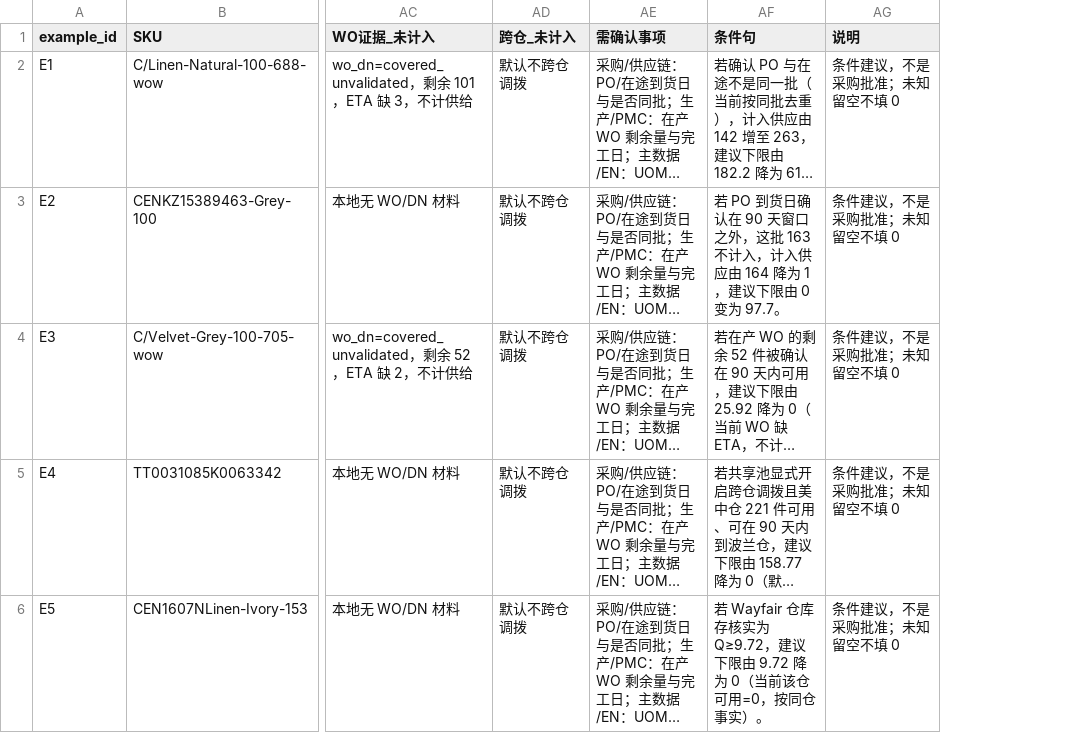
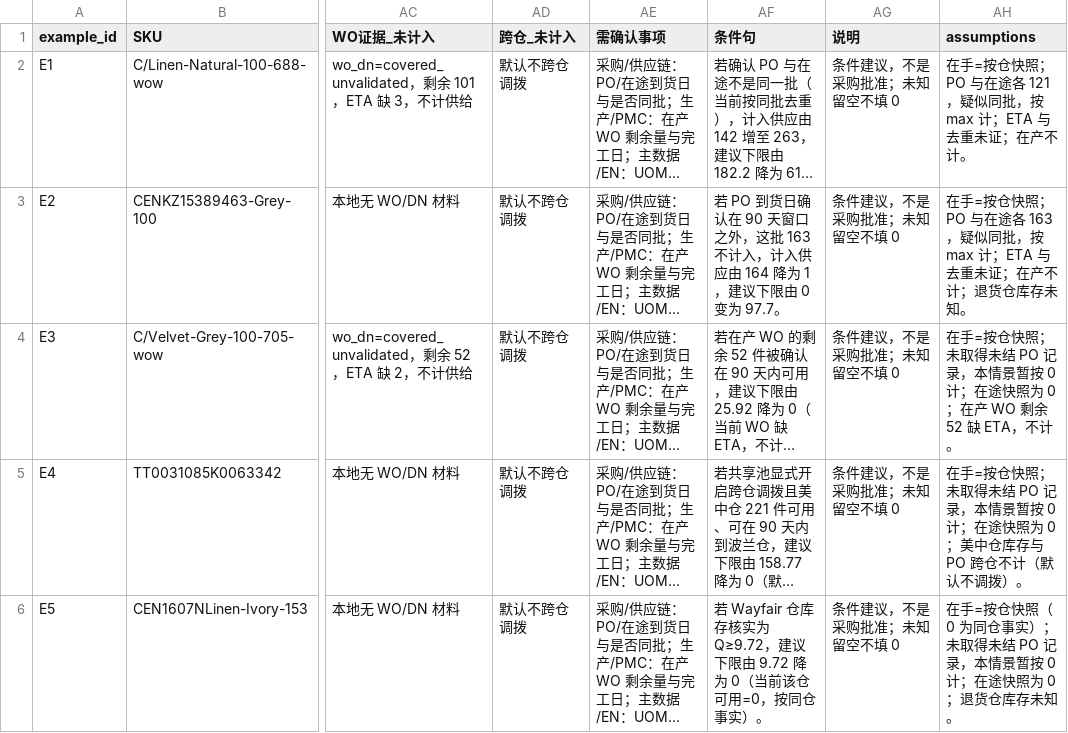
Before and after one commit to keyapi/fzh-data, a CSV file: docs/research/supply-chain/2026-10-20/claude/out/business_phase/worked_examples.csv, drawn as a sheet; only a part is shown, gaps mark what is left out; long unchanged cells end in …; the diff names each change by its address in the sheet, - before the commit and + after, or states it on an @@ line.

```diff
--- a/docs/research/supply-chain/2026-10-20/claude/out/business_phase/worked_examples.csv
+++ b/docs/research/supply-chain/2026-10-20/claude/out/business_phase/worked_examples.csv
+column AH (assumptions), rows 2-6: 在手=按仓快照；PO 与在途各 121，疑似同批，按 max 计；ETA 与去重未证；在产不计。 | 在手=按仓快照；PO 与在途各 163，疑似同批，按 max 计；ETA 与去重未证；在产不计；退货仓库存未知。 | 在手=按仓快照；未取得未结 PO 记录，本情景暂按 0 计；在途快照为 0；在产 WO 剩余 52 缺 ETA，不计。 | 在手=按仓快照；未取得未结 PO 记录，本情景暂按 0 计；在途快照为 0；美中仓库存与 PO 跨仓不计（默认不调拨）。 | 在手=按仓快照（0 为同仓事实）；未取得未结 PO 记录，本情景暂按 0 计；在途快照为 0；退货仓库存未知。
```
Also changed, not shown: 5 other files.
